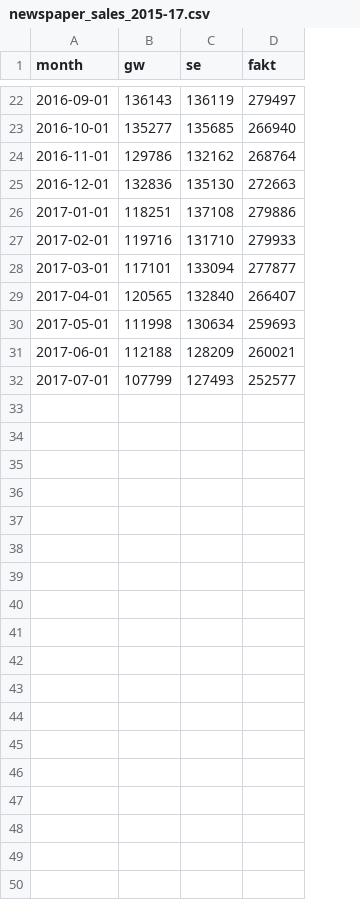
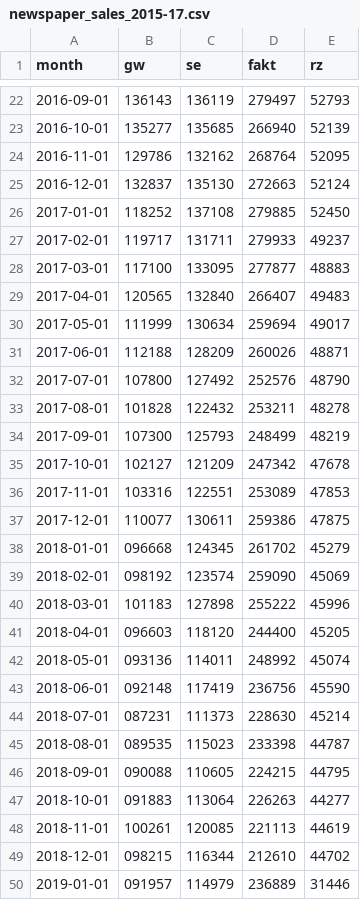
Before and after one commit to hrpunio/Data, a CSV file: ZKDP/newspaper_sales_2015-17.csv, drawn as a sheet; only a part is shown, gaps mark what is left out; the diff names each change by its address in the sheet, - before the commit and + after, or states it on an @@ line.

Commit message:
newspaper_sales_2015-17.csv

```diff
--- a/ZKDP/newspaper_sales_2015-17.csv
+++ b/ZKDP/newspaper_sales_2015-17.csv
+column E (rz), rows 22-32: 52793 | 52139 | 52095 | 52124 | 52450 | 49237 | 48883 | 49483 | 49017 | 48871 | 48790
-B25 (gw): 132836
+B25 (gw): 132837
-B26 (gw): 118251
+B26 (gw): 118252
-D26 (fakt): 279886
+D26 (fakt): 279885
-B27 (gw): 119716
+B27 (gw): 119717
-C27 (se): 131710
+C27 (se): 131711
-B28 (gw): 117101
+B28 (gw): 117100
-C28 (se): 133094
+C28 (se): 133095
-B30 (gw): 111998
+B30 (gw): 111999
-D30 (fakt): 259693
+D30 (fakt): 259694
-D31 (fakt): 260021
+D31 (fakt): 260026
-B32 (gw): 107799
+B32 (gw): 107800
-C32 (se): 127493
+C32 (se): 127492
-D32 (fakt): 252577
+D32 (fakt): 252576
+row 33: 2017-08-01 | 101828 | 122432 | 253211 | 48278
+row 34: 2017-09-01 | 107300 | 125793 | 248499 | 48219
+row 35: 2017-10-01 | 102127 | 121209 | 247342 | 47678
+row 36: 2017-11-01 | 103316 | 122551 | 253089 | 47853
+row 37: 2017-12-01 | 110077 | 130611 | 259386 | 47875
+row 38: 2018-01-01 | 096668 | 124345 | 261702 | 45279
+row 39: 2018-02-01 | 098192 | 123574 | 259090 | 45069
+row 40: 2018-03-01 | 101183 | 127898 | 255222 | 45996
+row 41: 2018-04-01 | 096603 | 118120 | 244400 | 45205
+row 42: 2018-05-01 | 093136 | 114011 | 248992 | 45074
+row 43: 2018-06-01 | 092148 | 117419 | 236756 | 45590
+row 44: 2018-07-01 | 087231 | 111373 | 228630 | 45214
+row 45: 2018-08-01 | 089535 | 115023 | 233398 | 44787
+row 46: 2018-09-01 | 090088 | 110605 | 224215 | 44795
+row 47: 2018-10-01 | 091883 | 113064 | 226263 | 44277
+row 48: 2018-11-01 | 100261 | 120085 | 221113 | 44619
+row 49: 2018-12-01 | 098215 | 116344 | 212610 | 44702
+row 50: 2019-01-01 | 091957 | 114979 | 236889 | 31446
```
